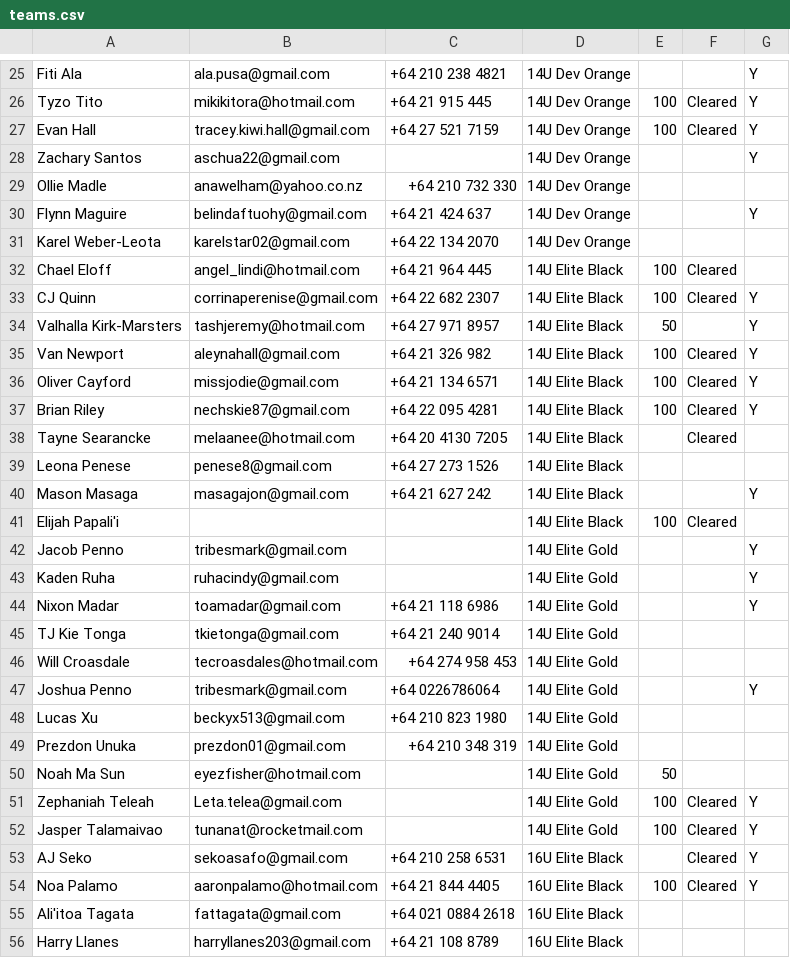
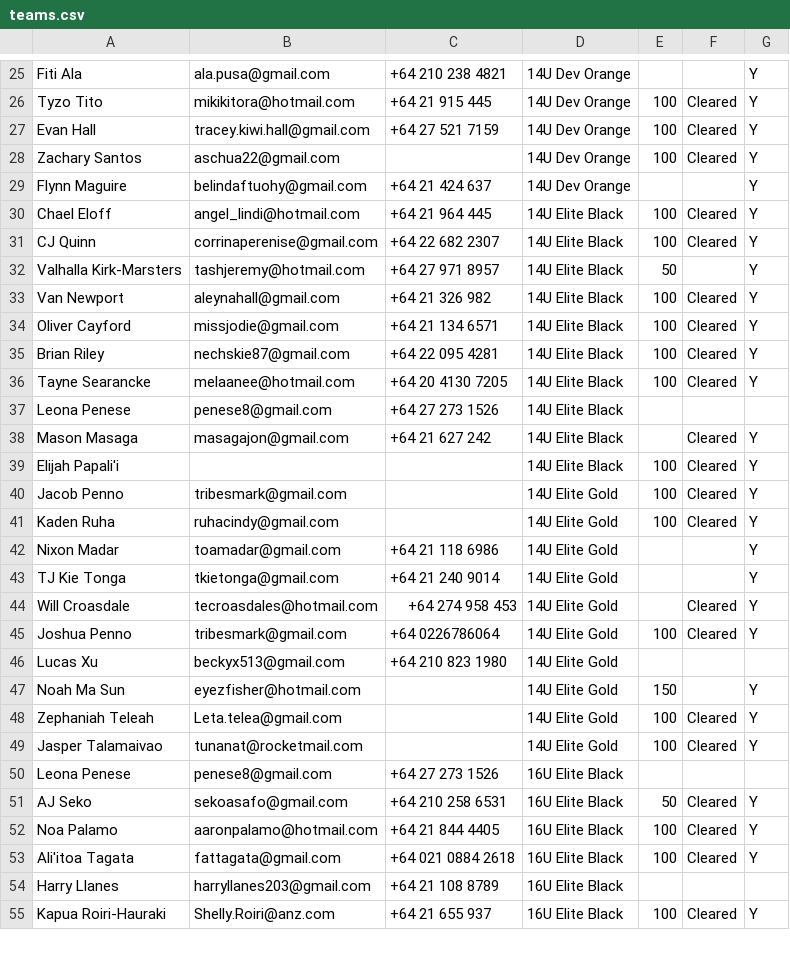
Before and after one commit to limonza/te-tai-hou-teams-2025, a CSV file: teams.csv, drawn as a sheet; only a part is shown, gaps mark what is left out; the shorter side is filled out with more unchanged rows; the diff covers the shown part only.

```diff
--- a/teams.csv
+++ b/teams.csv
@@ -27,7 +27,5 @@ Tyzo Tito,mikikitora@hotmail.com,+64 21 915 445,14U Dev Orange,100,Cleared,Y
 Evan Hall,tracey.kiwi.hall@gmail.com,+64 27 521 7159,14U Dev Orange,100,Cleared,Y
-Zachary Santos,aschua22@gmail.com,,14U Dev Orange,,,Y
-Ollie  Madle ,anawelham@yahoo.co.nz,+64 210 732 330,14U Dev Orange,,,
+Zachary Santos,aschua22@gmail.com,,14U Dev Orange,100,Cleared,Y
 Flynn Maguire,belindaftuohy@gmail.com,+64 21 424 637,14U Dev Orange,,,Y
-Karel Weber-Leota ,karelstar02@gmail.com,+64 22 134 2070,14U Dev Orange,,,
-Chael Eloff,angel_lindi@hotmail.com,+64 21 964 445,14U Elite Black,100,Cleared,
+Chael Eloff,angel_lindi@hotmail.com,+64 21 964 445,14U Elite Black,100,Cleared,Y
 CJ Quinn,corrinaperenise@gmail.com,+64 22 682 2307,14U Elite Black,100,Cleared,Y
@@ -37,20 +35,20 @@ Oliver Cayford,missjodie@gmail.com,+64 21 134 6571,14U Elite Black,100,Cleared,Y
 Brian Riley,nechskie87@gmail.com,+64 22 095 4281,14U Elite Black,100,Cleared,Y
-Tayne Searancke,melaanee@hotmail.com,+64 20 4130 7205,14U Elite Black,,Cleared,
+Tayne Searancke,melaanee@hotmail.com,+64 20 4130 7205,14U Elite Black,100,Cleared,Y
 Leona Penese,penese8@gmail.com,+64 27 273 1526,14U Elite Black,,,
-Mason  Masaga,masagajon@gmail.com,+64 21 627 242,14U Elite Black,,,Y
-Elijah Papali'i,,,14U Elite Black,100,Cleared,
-Jacob Penno,tribesmark@gmail.com,,14U Elite Gold,,,Y
-Kaden Ruha,ruhacindy@gmail.com,,14U Elite Gold,,,Y
+Mason  Masaga,masagajon@gmail.com,+64 21 627 242,14U Elite Black,,Cleared,Y
+Elijah Papali'i,,,14U Elite Black,100,Cleared,Y
+Jacob Penno,tribesmark@gmail.com,,14U Elite Gold,100,Cleared,Y
+Kaden Ruha,ruhacindy@gmail.com,,14U Elite Gold,100,Cleared,Y
 Nixon Madar,toamadar@gmail.com,+64 21 118 6986,14U Elite Gold,,,Y
-TJ Kie Tonga ,tkietonga@gmail.com,+64 21 240 9014,14U Elite Gold,,,
-Will Croasdale,tecroasdales@hotmail.com,+64 274 958 453,14U Elite Gold,,,
-Joshua Penno,tribesmark@gmail.com,+64 0226786064,14U Elite Gold,,,Y
+TJ Kie Tonga ,tkietonga@gmail.com,+64 21 240 9014,14U Elite Gold,,,Y
+Will Croasdale,tecroasdales@hotmail.com,+64 274 958 453,14U Elite Gold,,Cleared,Y
+Joshua Penno,tribesmark@gmail.com,+64 0226786064,14U Elite Gold,100,Cleared,Y
 Lucas Xu,beckyx513@gmail.com,+64 210 823 1980,14U Elite Gold,,,
-Prezdon Unuka,prezdon01@gmail.com,+64 210 348 319,14U Elite Gold,,,
-Noah Ma Sun,eyezfisher@hotmail.com,,14U Elite Gold,50,,
+Noah Ma Sun,eyezfisher@hotmail.com,,14U Elite Gold,150,,Y
 Zephaniah Teleah,Leta.telea@gmail.com,,14U Elite Gold,100,Cleared,Y
 Jasper Talamaivao,tunanat@rocketmail.com,,14U Elite Gold,100,Cleared,Y
-AJ Seko,sekoasafo@gmail.com,+64 210 258 6531,16U Elite Black,,Cleared,Y
+Leona Penese,penese8@gmail.com,+64 27 273 1526,16U Elite Black,,,
+AJ Seko,sekoasafo@gmail.com,+64 210 258 6531,16U Elite Black,50,Cleared,Y
 Noa Palamo,aaronpalamo@hotmail.com,+64 21 844 4405,16U Elite Black,100,Cleared,Y
-Ali'itoa Tagata,fattagata@gmail.com,+64 021 0884 2618,16U Elite Black,,,
+Ali'itoa Tagata,fattagata@gmail.com,+64 021 0884 2618,16U Elite Black,100,Cleared,Y
 Harry  Llanes ,harryllanes203@gmail.com,+64 21 108 8789,16U Elite Black,,,
```
Also changed, not shown: 11 added rows, 4 removed rows and 32 edited cells elsewhere in this file.
